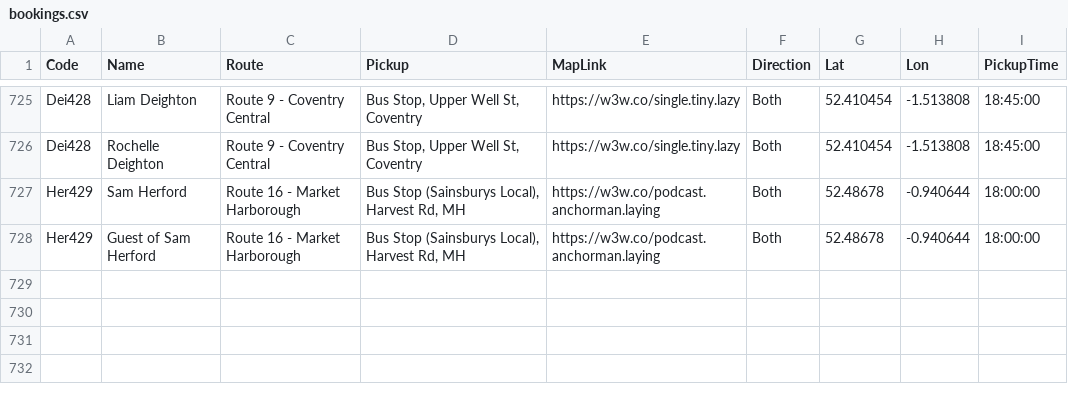
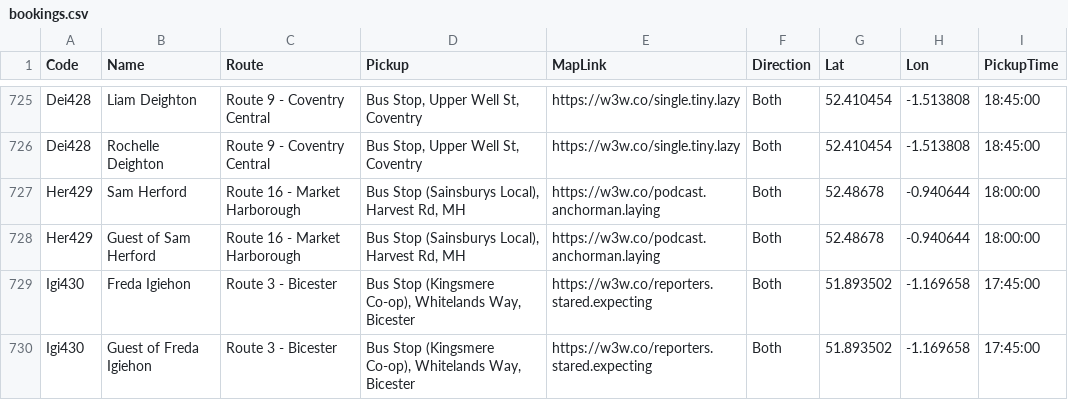
Before and after one commit to daleowatkins/MercedesTransport, a CSV file: bookings.csv, drawn as a sheet; only a part is shown, gaps mark what is left out; the diff names each change by its address in the sheet, - before the commit and + after, or states it on an @@ line.

Commit message:
Update bookings.csv

```diff
--- a/bookings.csv
+++ b/bookings.csv
+row 729: Igi430 | Freda Igiehon | Route 3 - Bicester | Bus Stop (Kingsmere Co-op), Whitelands Way, Bicester | https://w3w.co/reporters.stared.expecting | Both | 51.893502 | -1.169658 | 17:45:00
+row 730: Igi430 | Guest of Freda Igiehon | Route 3 - Bicester | Bus Stop (Kingsmere Co-op), Whitelands Way, Bicester | https://w3w.co/reporters.stared.expecting | Both | 51.893502 | -1.169658 | 17:45:00
```
